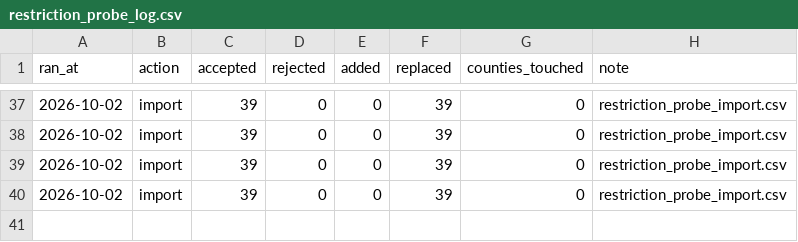
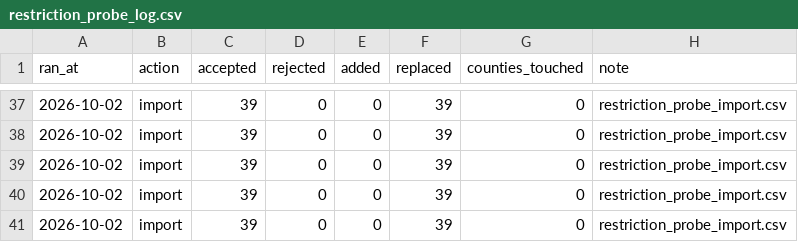
Before and after one commit to pricephillips/data-center-map, a CSV file: data/restriction_probe_log.csv, drawn as a sheet; only a part is shown, gaps mark what is left out; the diff names each change by its address in the sheet, - before the commit and + after, or states it on an @@ line.

```diff
--- a/data/restriction_probe_log.csv
+++ b/data/restriction_probe_log.csv
+row 41: 2026-10-02 | import | 39 | 0 | 0 | 39 | 0 | restriction_probe_import.csv
```
Also changed, not shown: configs/local_meeting_watchlist.csv, 4 other files.
